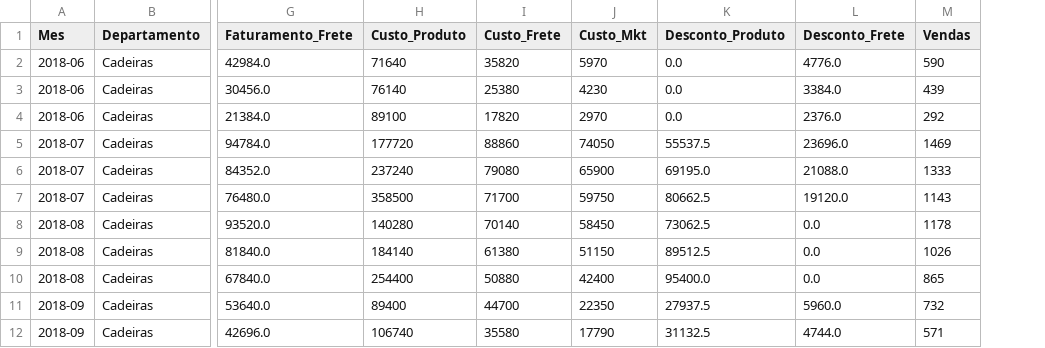
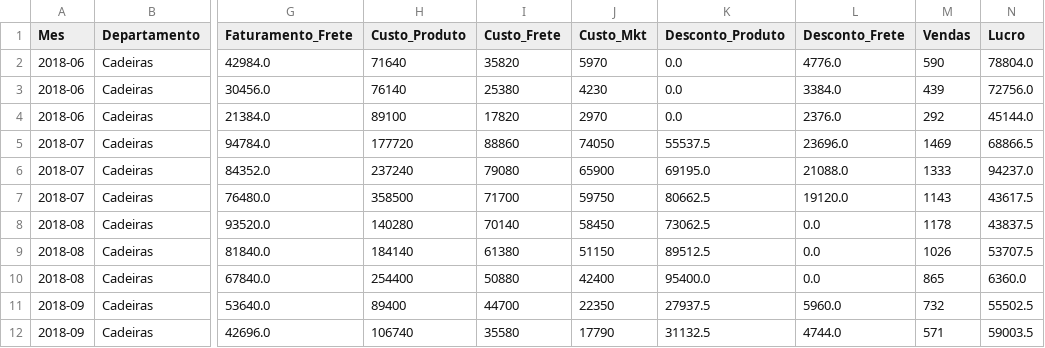
Before and after one commit to thr0wn/americanas_desafio-tecnico, a CSV file: dados/df.csv, drawn as a sheet; only a part is shown, gaps mark what is left out; the diff names each change by its address in the sheet, - before the commit and + after, or states it on an @@ line.

```diff
--- a/dados/df.csv
+++ b/dados/df.csv
+column N (Lucro), rows 2-12: 78804.0 | 72756.0 | 45144.0 | 68866.5 | 94237.0 | 43617.5 | 43837.5 | 53707.5 | 6360.0 | 55502.5 | 59003.5
```
Also changed, not shown: 4 other files.
